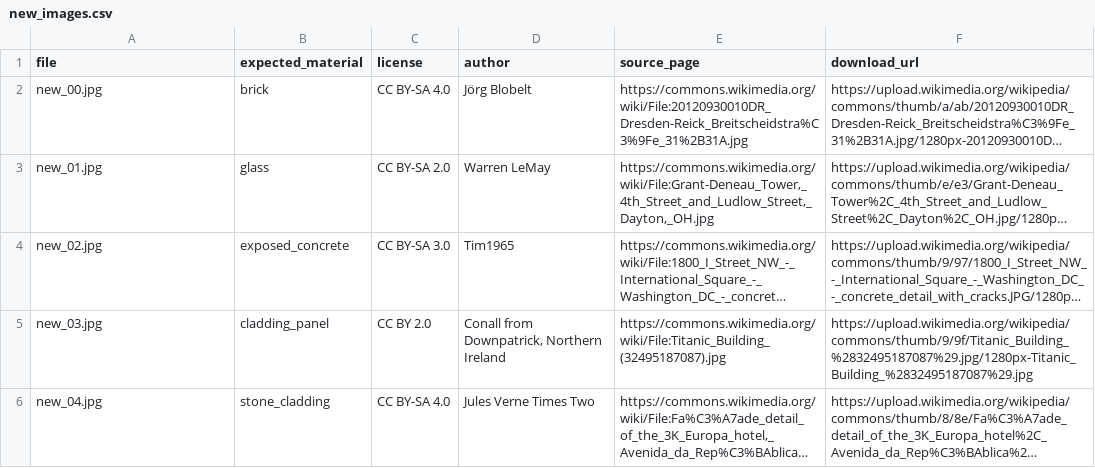
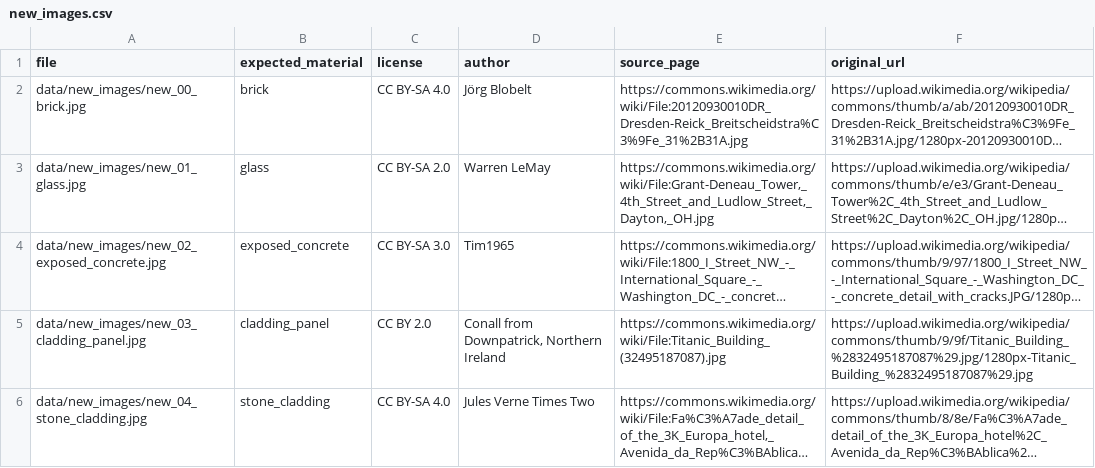
Before and after one commit to OmarEAbdelaal/M4U3-CV-Facade-Materials, a CSV file: data/new_images.csv, drawn as a sheet; long unchanged cells end in …; the diff names each change by its address in the sheet, - before the commit and + after, or states it on an @@ line.

```diff
--- a/data/new_images.csv
+++ b/data/new_images.csv
-F1: download_url
+F1: original_url
-A2 (file): new_00.jpg
+A2 (file): data/new_images/new_00_brick.jpg
-A3 (file): new_01.jpg
+A3 (file): data/new_images/new_01_glass.jpg
-A4 (file): new_02.jpg
+A4 (file): data/new_images/new_02_exposed_concrete.jpg
-A5 (file): new_03.jpg
+A5 (file): data/new_images/new_03_cladding_panel.jpg
-A6 (file): new_04.jpg
+A6 (file): data/new_images/new_04_stone_cladding.jpg
```
Also changed, not shown: 6 other files.
